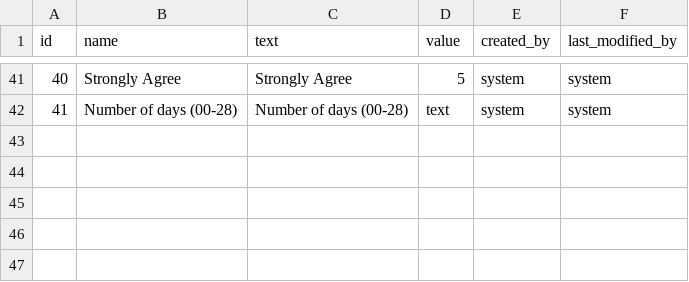
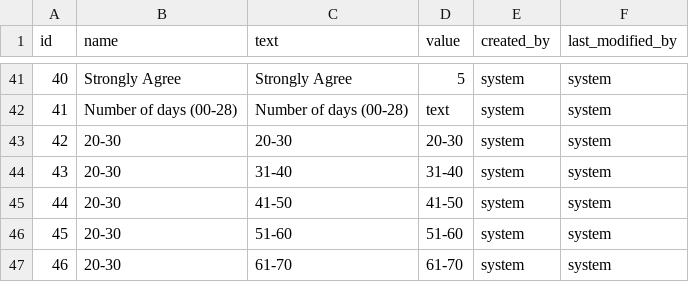
Before and after one commit to yetsen/mental-health-app, a CSV file: src/main/resources/config/liquibase/data/choice.csv, drawn as a sheet; only a part is shown, gaps mark what is left out.

```diff
--- a/src/main/resources/config/liquibase/data/choice.csv
+++ b/src/main/resources/config/liquibase/data/choice.csv
@@ -42 +42,6 @@ id;name;text;value;created_by;last_modified_by
 41;Number of days (00-28);Number of days (00-28);text;system;system
+42;20-30;20-30;20-30;system;system
+43;20-30;31-40;31-40;system;system
+44;20-30;41-50;41-50;system;system
+45;20-30;51-60;51-60;system;system
+46;20-30;61-70;61-70;system;system
```
Also changed, not shown: src/main/resources/config/liquibase/data/chart.csv, src/main/resources/config/liquibase/data/formula.csv, 4 other files.
